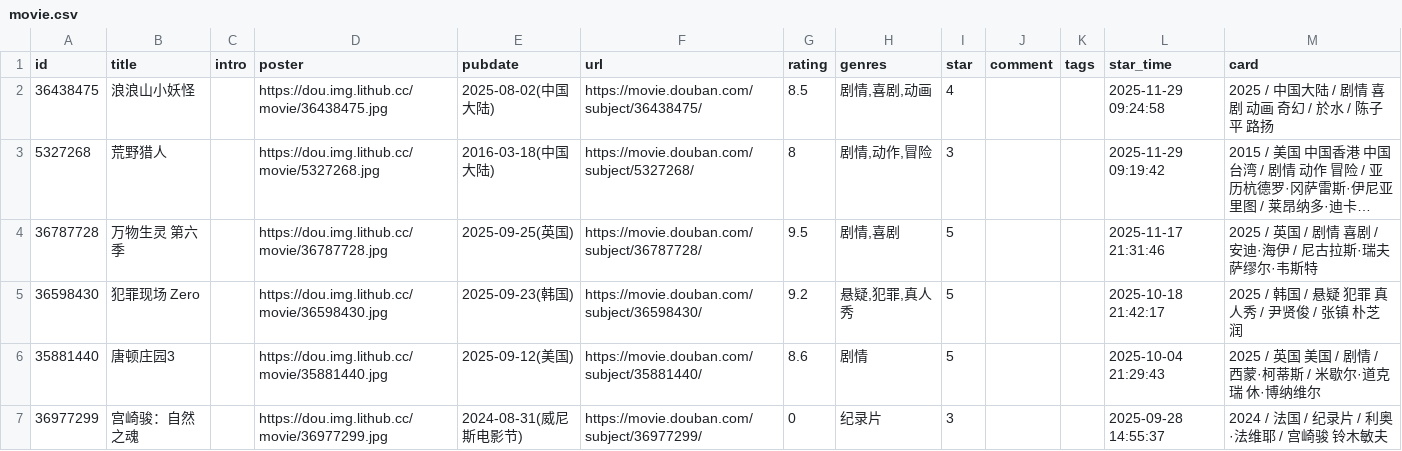
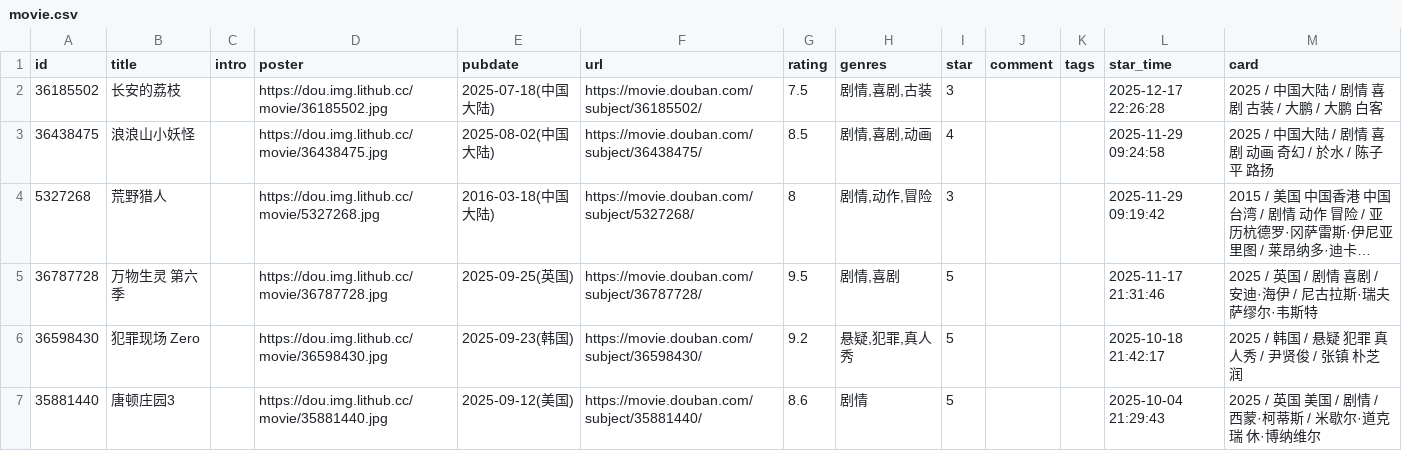
Before and after one commit to drantusheng/drantusheng-douban-sync, a CSV file: data/douban/movie.csv, drawn as a sheet; only a part is shown; the shorter side is filled out with more unchanged rows; long unchanged cells end in …; the diff names each change by its address in the sheet, - before the commit and + after, or states it on an @@ line.

Commit message:
chore: update douban data

```diff
--- a/data/douban/movie.csv
+++ b/data/douban/movie.csv
+row 2: 36185502 | 长安的荔枝 |  | https://dou.img.lithub.cc/movie/36185502.jpg | 2025-07-18(中国大陆) | https://movie.douban.com/subject/36185502/ | 7.5 | 剧情,喜剧,古装 | 3 |  |  | 2025-12-17 22:26:28 | 2025 / 中国大陆 / 剧情 喜剧 古装 / 大鹏 / 大鹏 白客
```
